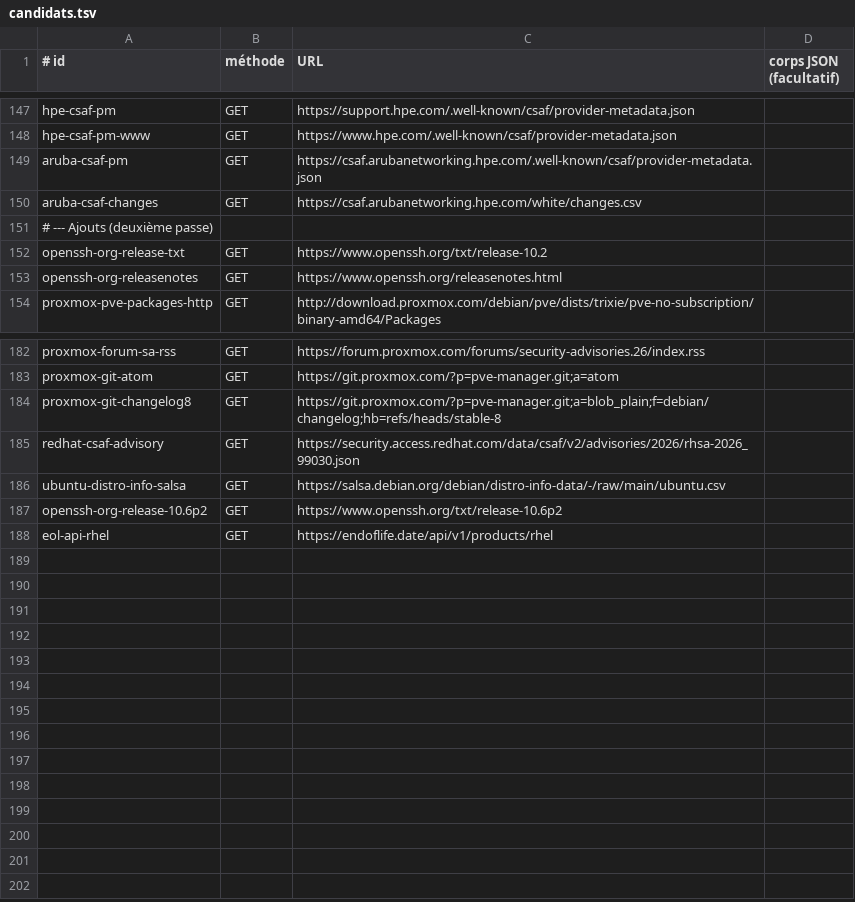
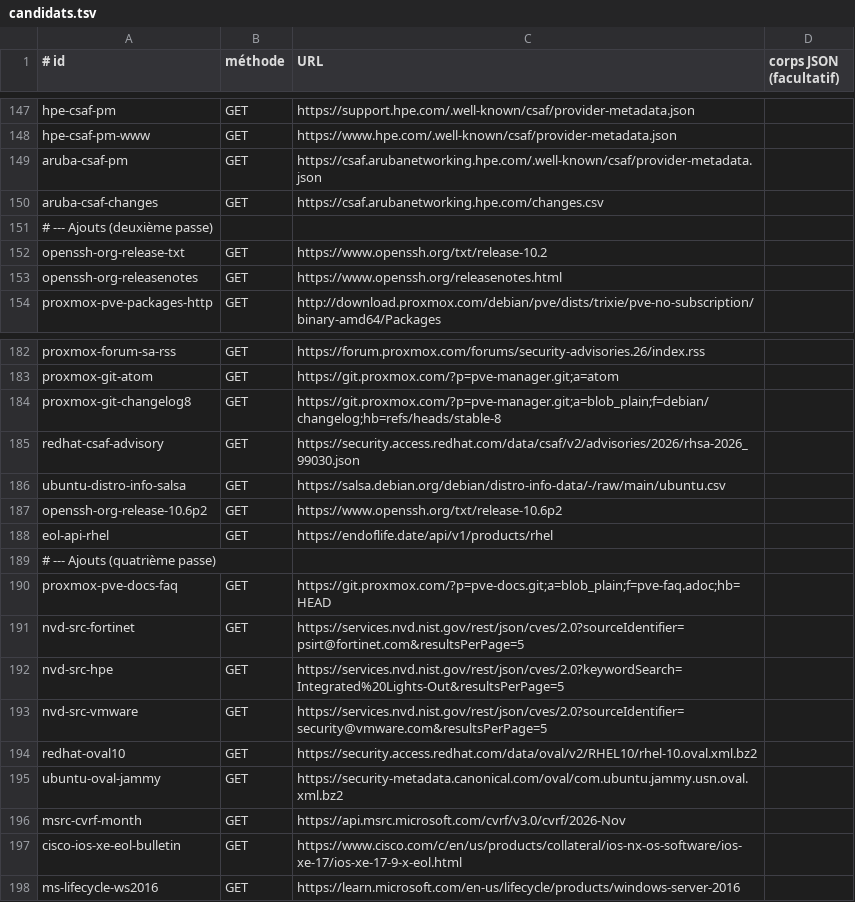
Before and after one commit to Tchyze/vigie-collector, a TSV file: etude-sources/candidats.tsv, drawn as a sheet; only a part is shown, gaps mark what is left out.

```diff
--- a/etude-sources/candidats.tsv
+++ b/etude-sources/candidats.tsv
@@ -149,3 +149,3 @@ hpe-csaf-pm-www	GET	https://www.hpe.com/.well-known/csaf/provider-metadata.json
 aruba-csaf-pm	GET	https://csaf.arubanetworking.hpe.com/.well-known/csaf/provider-metadata.json
-aruba-csaf-changes	GET	https://csaf.arubanetworking.hpe.com/white/changes.csv
+aruba-csaf-changes	GET	https://csaf.arubanetworking.hpe.com/changes.csv
 # --- Ajouts (deuxième passe)
@@ -188 +188,11 @@ openssh-org-release-10.6p2	GET	https://www.openssh.org/txt/release-10.6p2
 eol-api-rhel	GET	https://endoflife.date/api/v1/products/rhel
+# --- Ajouts (quatrième passe)
+proxmox-pve-docs-faq	GET	https://git.proxmox.com/?p=pve-docs.git;a=blob_plain;f=pve-faq.adoc;hb=HEAD
+nvd-src-fortinet	GET	https://services.nvd.nist.gov/rest/json/cves/2.0?sourceIdentifier=psirt@fortinet.com&resultsPerPage=5
+nvd-src-hpe	GET	https://services.nvd.nist.gov/rest/json/cves/2.0?keywordSearch=Integrated%20Lights-Out&resultsPerPage=5
+nvd-src-vmware	GET	https://services.nvd.nist.gov/rest/json/cves/2.0?sourceIdentifier=security@vmware.com&resultsPerPage=5
+redhat-oval10	GET	https://security.access.redhat.com/data/oval/v2/RHEL10/rhel-10.oval.xml.bz2
+ubuntu-oval-jammy	GET	https://security-metadata.canonical.com/oval/com.ubuntu.jammy.usn.oval.xml.bz2
+msrc-cvrf-month	GET	https://api.msrc.microsoft.com/cvrf/v3.0/cvrf/2026-Nov
+cisco-ios-xe-eol-bulletin	GET	https://www.cisco.com/c/en/us/products/collateral/ios-nx-os-software/ios-xe-17/ios-xe-17-9-x-eol.html
+ms-lifecycle-ws2016	GET	https://learn.microsoft.com/en-us/lifecycle/products/windows-server-2016
```
Also changed, not shown: 2 other files.
